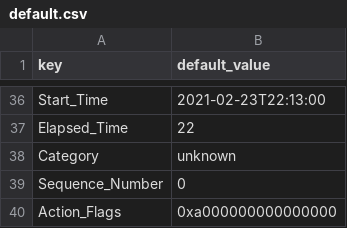
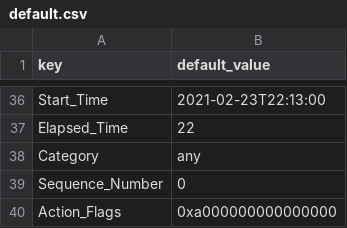
Before and after one commit to DevoInc/pCraft, a CSV file: logwriter/templates/paloalto/firewall/traffic/default.csv, drawn as a sheet; only a part is shown, gaps mark what is left out.

```diff
--- a/logwriter/templates/paloalto/firewall/traffic/default.csv
+++ b/logwriter/templates/paloalto/firewall/traffic/default.csv
@@ -37,3 +37,3 @@ Start_Time,2021-02-23T22:13:00
 Elapsed_Time,22
-Category,unknown
+Category,any
 Sequence_Number,0
```
Also changed, not shown: 1 other file.
